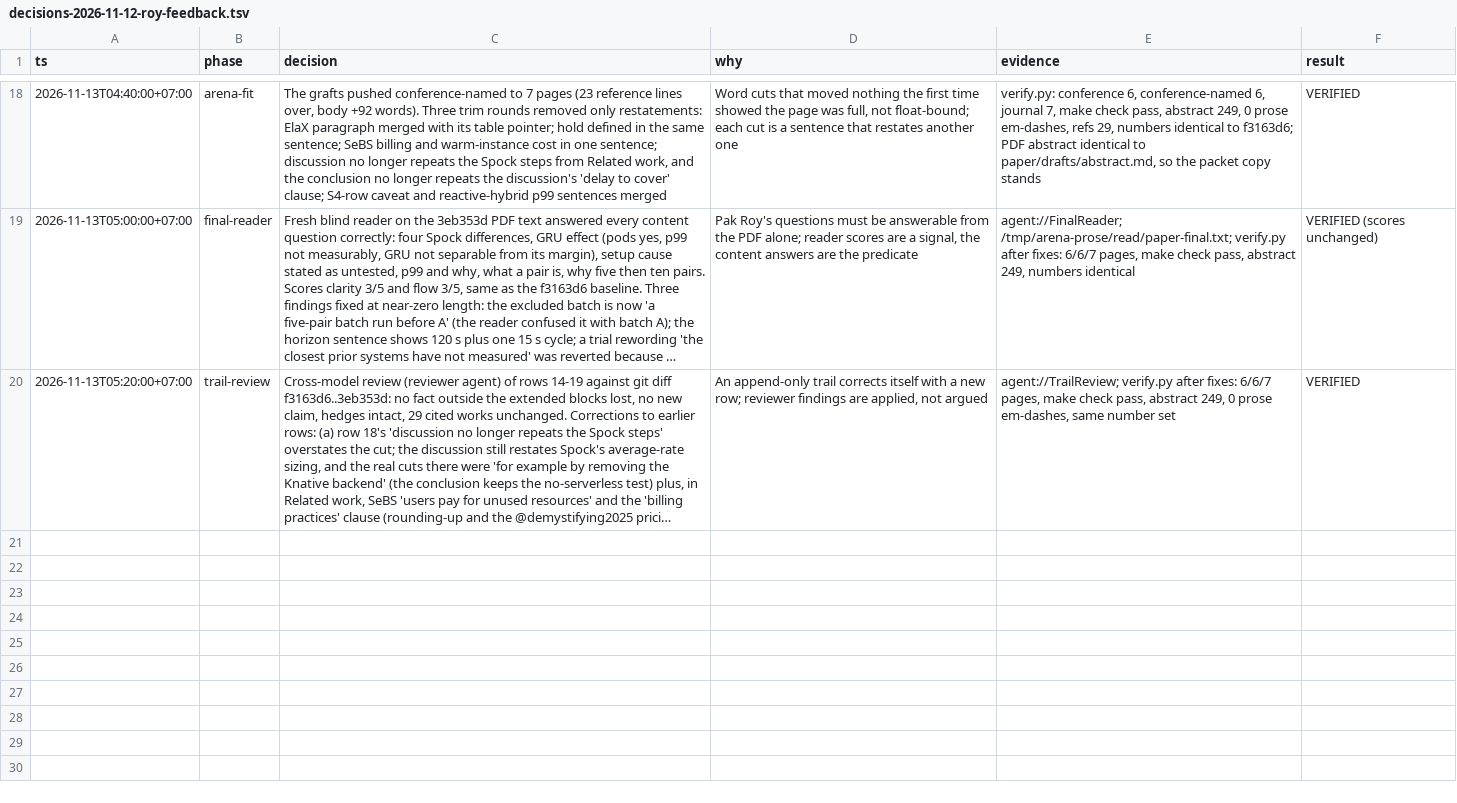
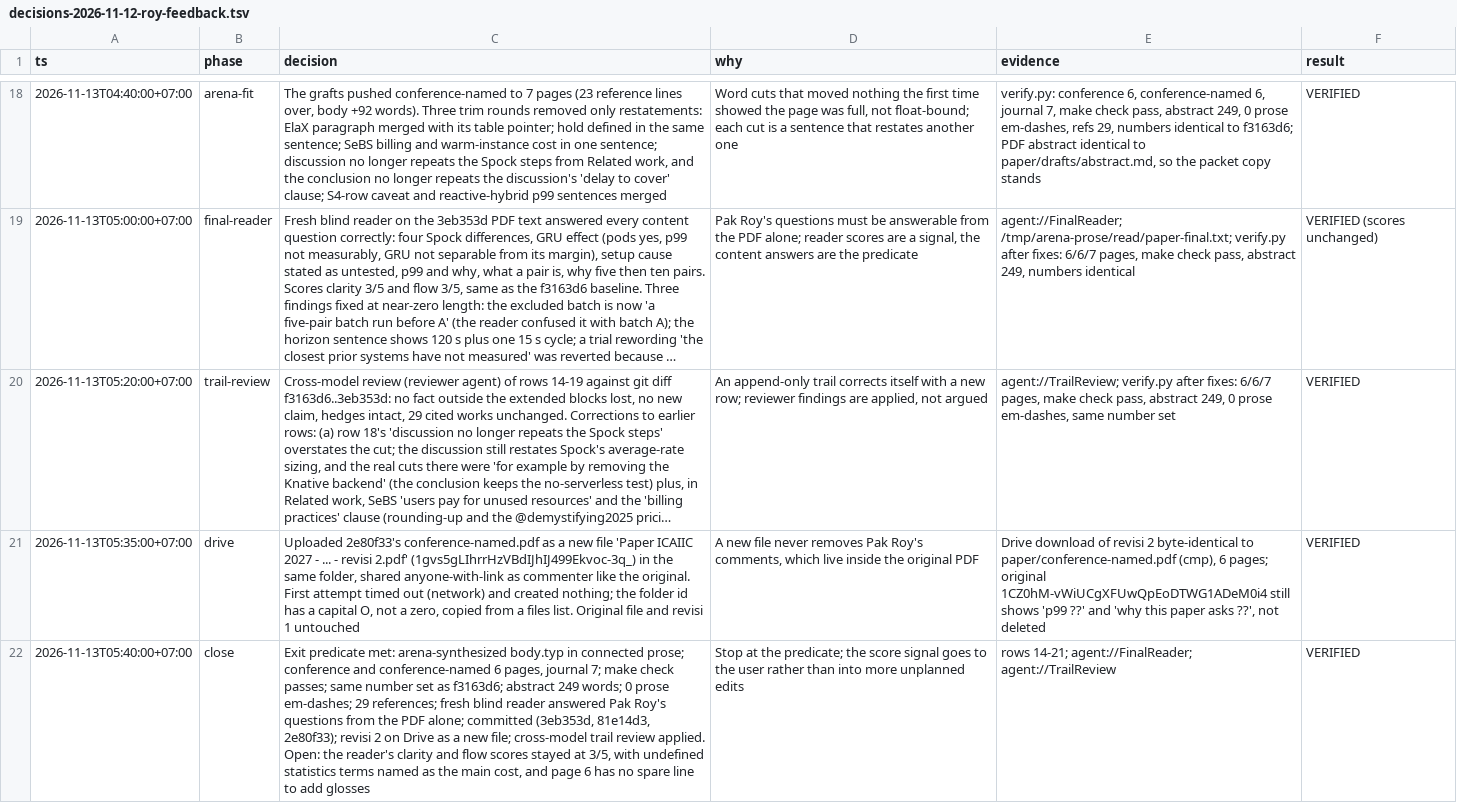
Before and after one commit to masrurimz/s2-thesis-kubernetes-serverless-integration, a TSV file: thesis/logbook/decisions-2026-11-12-roy-feedback.tsv, drawn as a sheet; only a part is shown, gaps mark what is left out; long unchanged cells end in …; the diff names each change by its address in the sheet, - before the commit and + after, or states it on an @@ line.

Commit message:
docs(logbook): revisi 2 on Drive as a new file; arena run closed

```diff
--- a/thesis/logbook/decisions-2026-11-12-roy-feedback.tsv
+++ b/thesis/logbook/decisions-2026-11-12-roy-feedback.tsv
+row 21: 2026-11-13T05:35:00+07:00 | drive | Uploaded 2e80f33's conference-named.pdf as a new file 'Paper ICAIIC 2027 - ... - revisi 2.pdf' (1gvs5gLIhrrHzVBdIJhIJ499Ekvoc-3q_) in the same folder, shared anyone-with-link as commenter like the original. First attempt timed out (network) and created nothing; the folder id has a capital O, not a zero, copied from a files list. Original file and revisi 1 untouched | A new file never removes Pak Roy's comments, which live inside the original PDF | Drive download of revisi 2 byte-identical to paper/conference-named.pdf (cmp), 6 pages; original 1CZ0hM-vWiUCgXFUwQpEoDTWG1ADeM0i4 still shows 'p99 ??' and 'why this paper asks ??', not deleted | VERIFIED
+row 22: 2026-11-13T05:40:00+07:00 | close | Exit predicate met: arena-synthesized body.typ in connected prose; conference and conference-named 6 pages, journal 7; make check passes; same number set as f3163d6; abstract 249 words; 0 prose em-dashes; 29 references; fresh blind reader answered Pak Roy's questions from the PDF alone; committed (3eb353d, 81e14d3, 2e80f33); revisi 2 on Drive as a new file; cross-model trail review applied. Open: the reader's clarity and flow scores stayed at 3/5, with undefined statistics terms named as the main cost, and page 6 has no spare line to add glosses | Stop at the predicate; the score signal goes to the user rather than into more unplanned edits | rows 14-21; agent://FinalReader; agent://TrailReview | VERIFIED
```
